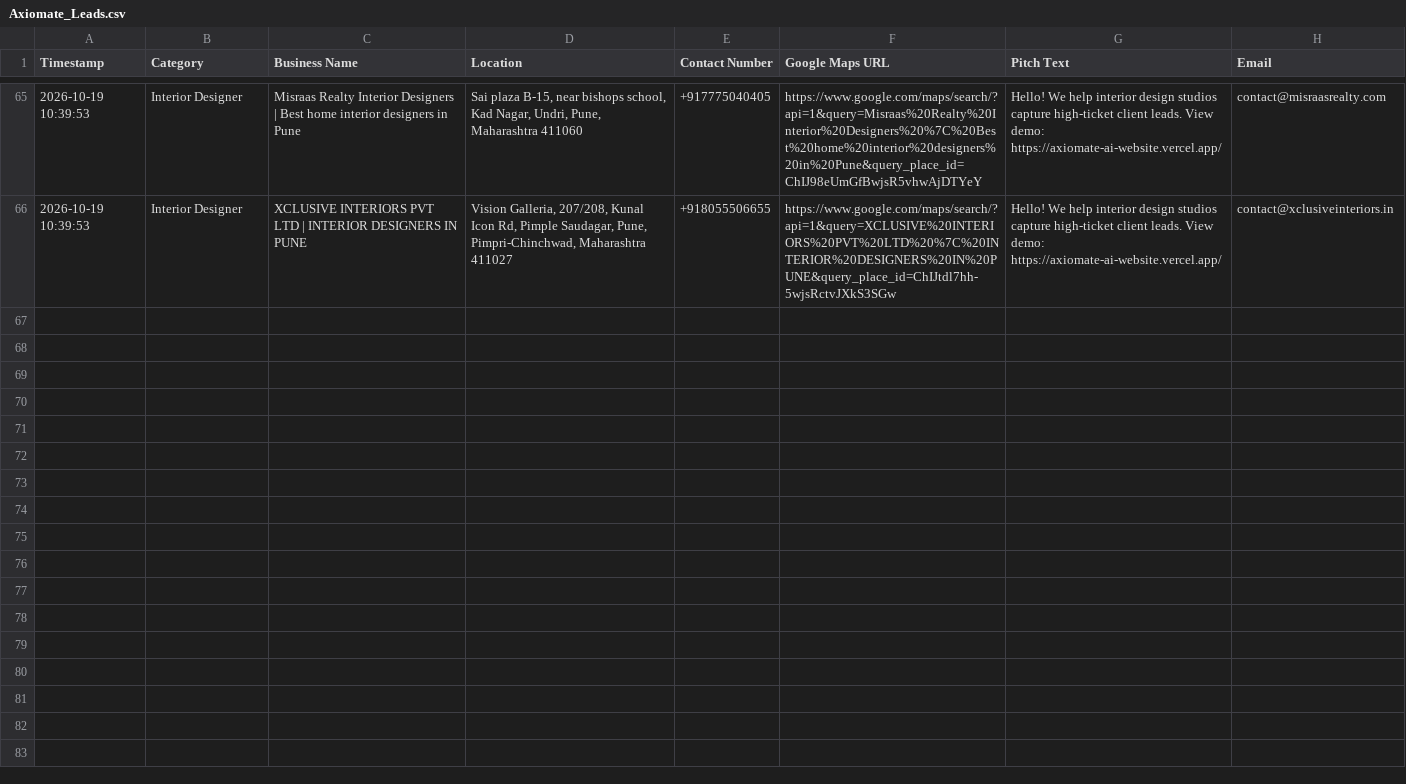
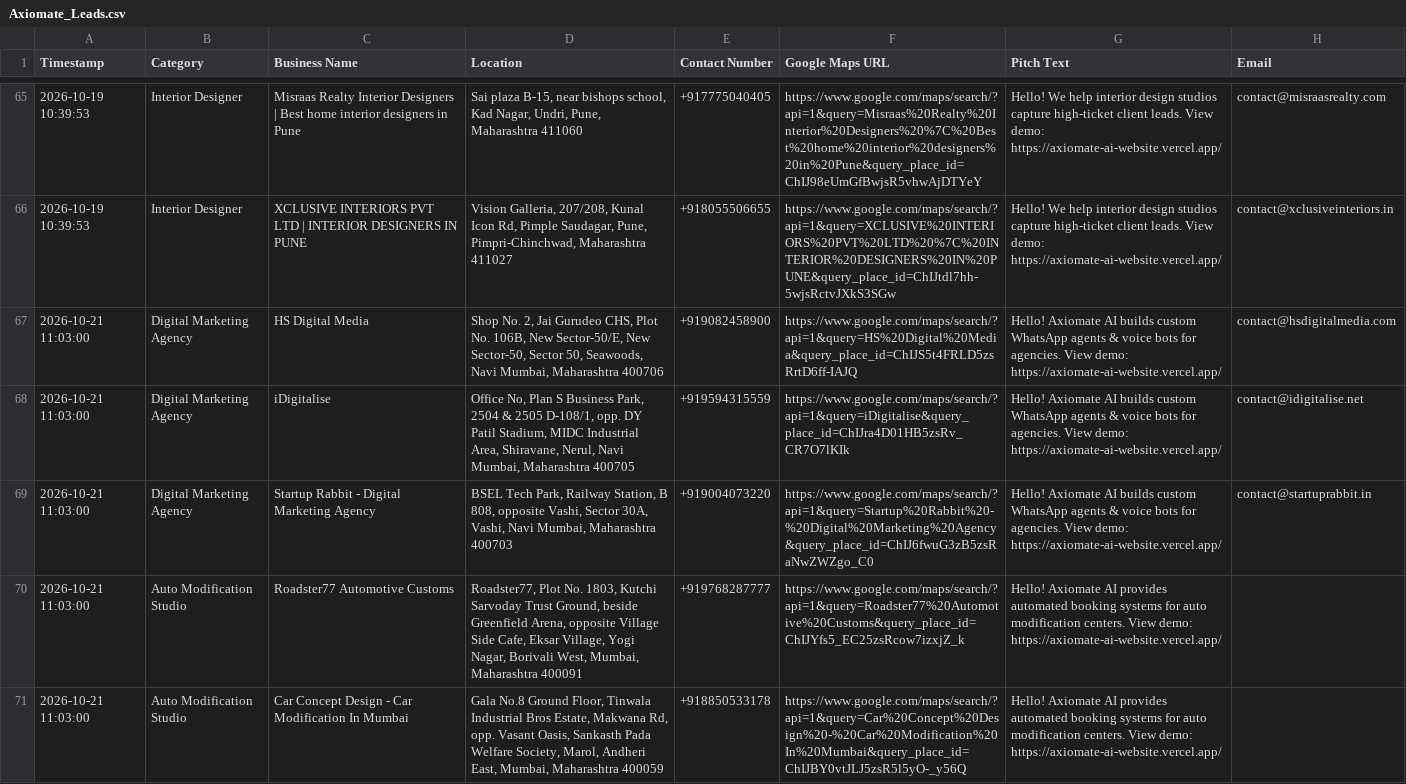
Before and after one commit to Axiomate-AI/AXIOMATE-AI-website, a CSV file: Axiomate_Leads.csv, drawn as a sheet; only a part is shown, gaps mark what is left out.

```diff
--- a/Axiomate_Leads.csv
+++ b/Axiomate_Leads.csv
@@ -66 +66,6 @@ Timestamp,Category,Business Name,Location,Contact Number,Google Maps URL,Pitch T
 2026-10-19 10:39:53,Interior Designer,XCLUSIVE INTERIORS PVT LTD | INTERIOR DESIGNERS IN PUNE,"Vision Galleria, 207/208, Kunal Icon Rd, Pimple Saudagar, Pune, Pimpri-Chinchwad, Maharashtra 411027",+918055506655,https://www.google.com/maps/search/?api=1&query=XCLUSIVE%20INTERIORS%20PVT%20LTD%20%7C%20INTERIOR%20DESIGNERS%20IN%20PUNE&query_place_id=ChIJtdl7hh-5wjsRctvJXkS3SGw,Hello! We help interior design studios capture high-ticket client leads. View demo: https://axiomate-ai-website.vercel.app/,contact@xclusiveinteriors.in
+2026-10-21 11:03:00,Digital Marketing Agency,HS Digital Media,"Shop No. 2, Jai Gurudeo CHS, Plot No. 106B, New Sector-50/E, New Sector-50, Sector 50, Seawoods, Navi Mumbai, Maharashtra 400706",+919082458900,https://www.google.com/maps/search/?api=1&query=HS%20Digital%20Media&query_place_id=ChIJS5t4FRLD5zsRrtD6ff-IAJQ,Hello! Axiomate AI builds custom WhatsApp agents & voice bots for agencies. View demo: https://axiomate-ai-website.vercel.app/,contact@hsdigitalmedia.com
+2026-10-21 11:03:00,Digital Marketing Agency,iDigitalise,"Office No, Plan S Business Park, 2504 & 2505 D-108/1, opp. DY Patil Stadium, MIDC Industrial Area, Shiravane, Nerul, Navi Mumbai, Maharashtra 400705",+919594315559,https://www.google.com/maps/search/?api=1&query=iDigitalise&query_place_id=ChIJra4D01HB5zsRv_CR7O7lKIk,Hello! Axiomate AI builds custom WhatsApp agents & voice bots for agencies. View demo: https://axiomate-ai-website.vercel.app/,contact@idigitalise.net
+2026-10-21 11:03:00,Digital Marketing Agency,Startup Rabbit - Digital Marketing Agency,"BSEL Tech Park, Railway Station, B 808, opposite Vashi, Sector 30A, Vashi, Navi Mumbai, Maharashtra 400703",+919004073220,https://www.google.com/maps/search/?api=1&query=Startup%20Rabbit%20-%20Digital%20Marketing%20Agency&query_place_id=ChIJ6fwuG3zB5zsRaNwZWZgo_C0,Hello! Axiomate AI builds custom WhatsApp agents & voice bots for agencies. View demo: https://axiomate-ai-website.vercel.app/,contact@startuprabbit.in
+2026-10-21 11:03:00,Auto Modification Studio,Roadster77 Automotive Customs,"Roadster77, Plot No. 1803, Kutchi Sarvoday Trust Ground, beside Greenfield Arena, opposite Village Side Cafe, Eksar Village, Yogi Nagar, Borivali West, Mumbai, Maharashtra 400091",+919768287777,https://www.google.com/maps/search/?api=1&query=Roadster77%20Automotive%20Customs&query_place_id=ChIJYfs5_EC25zsRcow7izxjZ_k,Hello! Axiomate AI provides automated booking systems for auto modification centers. View demo: https://axiomate-ai-website.vercel.app/,
+2026-10-21 11:03:00,Auto Modification Studio,Car Concept Design - Car Modification In Mumbai,"Gala No.8 Ground Floor, Tinwala Industrial Bros Estate, Makwana Rd, opp. Vasant Oasis, Sankasth Pada Welfare Society, Marol, Andheri East, Mumbai, Maharashtra 400059",+918850533178,https://www.google.com/maps/search/?api=1&query=Car%20Concept%20Design%20-%20Car%20Modification%20In%20Mumbai&query_place_id=ChIJBY0vtJLJ5zsR5l5yO-_y56Q,Hello! Axiomate AI provides automated booking systems for auto modification centers. View demo: https://axiomate-ai-website.vercel.app/,
```
